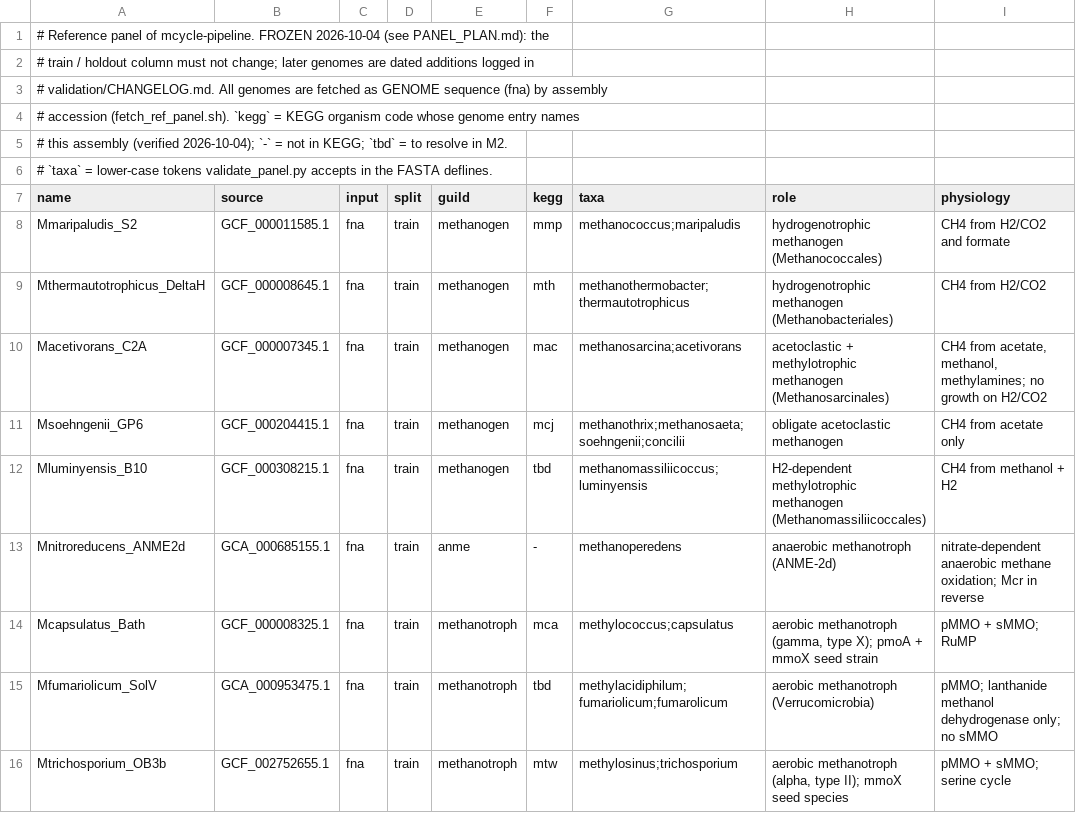
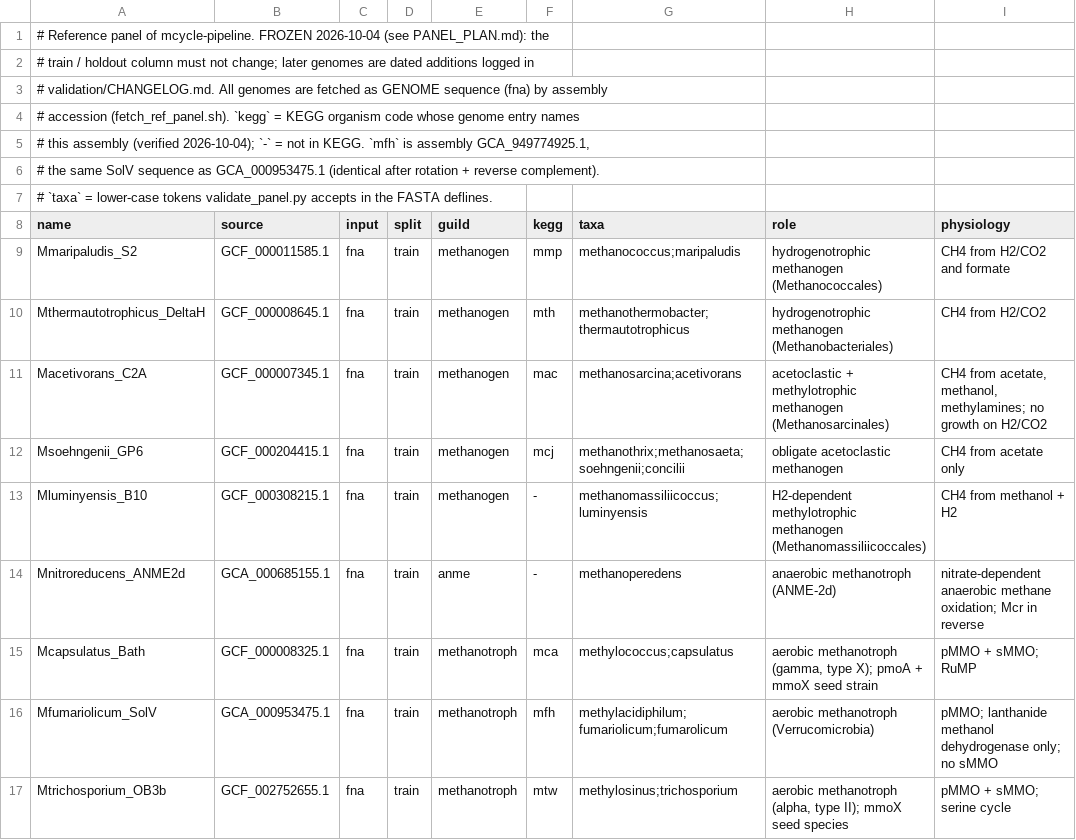
Before and after one commit to Pedrolleao/mcycle-pipeline, a TSV file: validation/panel.tsv, drawn as a sheet; only a part is shown; addresses are those after the commit; rows hold the shown columns only; the diff names each change by its address in the sheet, - before the commit and + after, or states it on an @@ line.

Commit message:
M2: dual ground truth (KEGG + curated function) and phenotype table
ground_truth.tsv: KEGG link/ko for the 37 panel genomes KEGG holds (3,034 cells).
curated_function_gt.tsv: KEGG + 21 evidence-backed corrections (shared pmo/amo
KOs) + 90 literature cells for KEGG-less genomes + mcrA_anme from the published
phenotype (3,173 cells, 49 genomes). Written before any pipeline run on the
reference panel.

```diff
--- a/validation/panel.tsv
+++ b/validation/panel.tsv
-A5 (name): …not in KEGG; `tbd` = to resolve in M2.
+A5 (name): …not in KEGG. `mfh` is assembly GCA_949774925.1,
+row 6: # the same SolV sequence as GCA_000953475.1 (identical after rotation + reverse complement).
-F13 (kegg): tbd
+F13 (kegg): -
-F16 (kegg): tbd
+F16 (kegg): mfh
```
Also changed, not shown: 10 other files.
